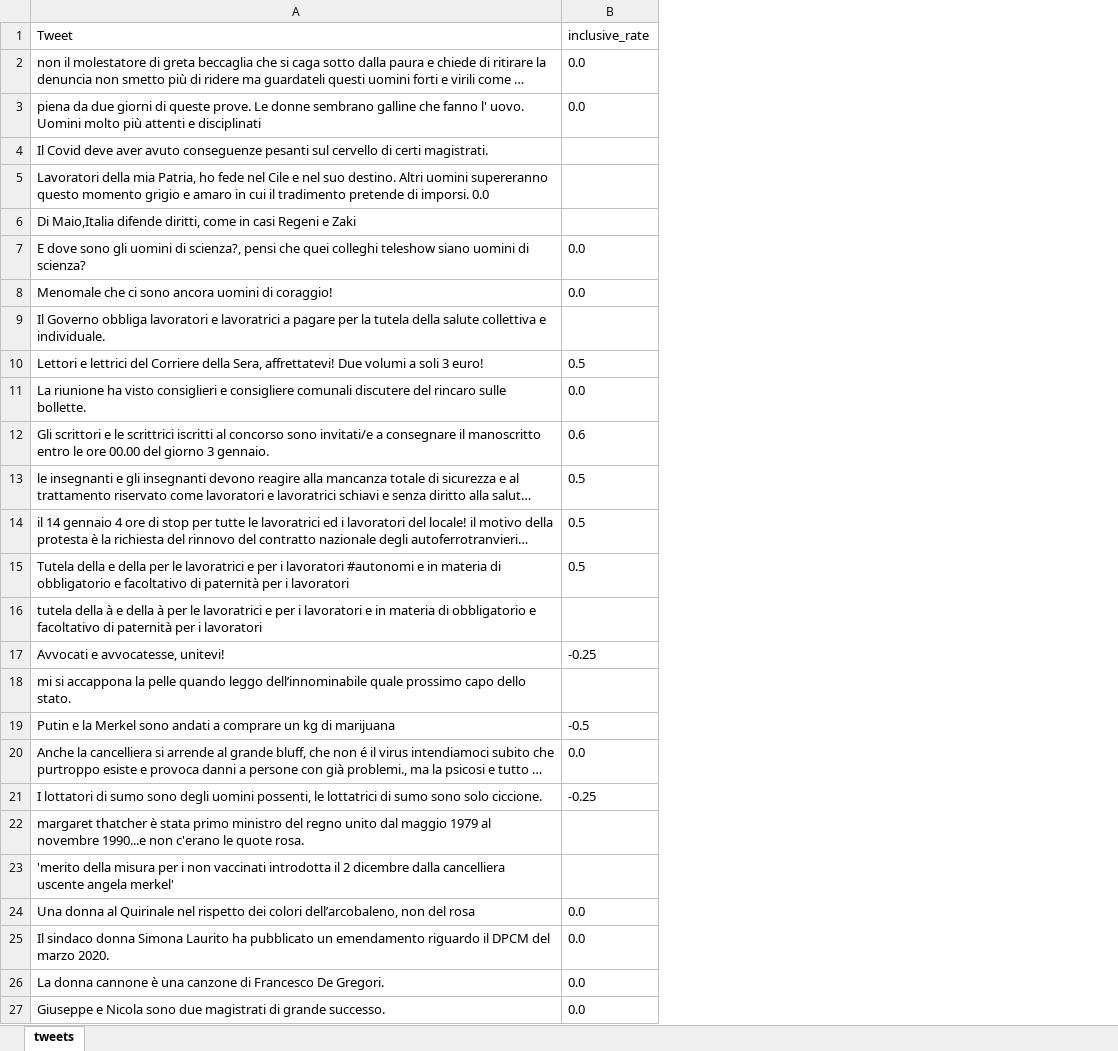
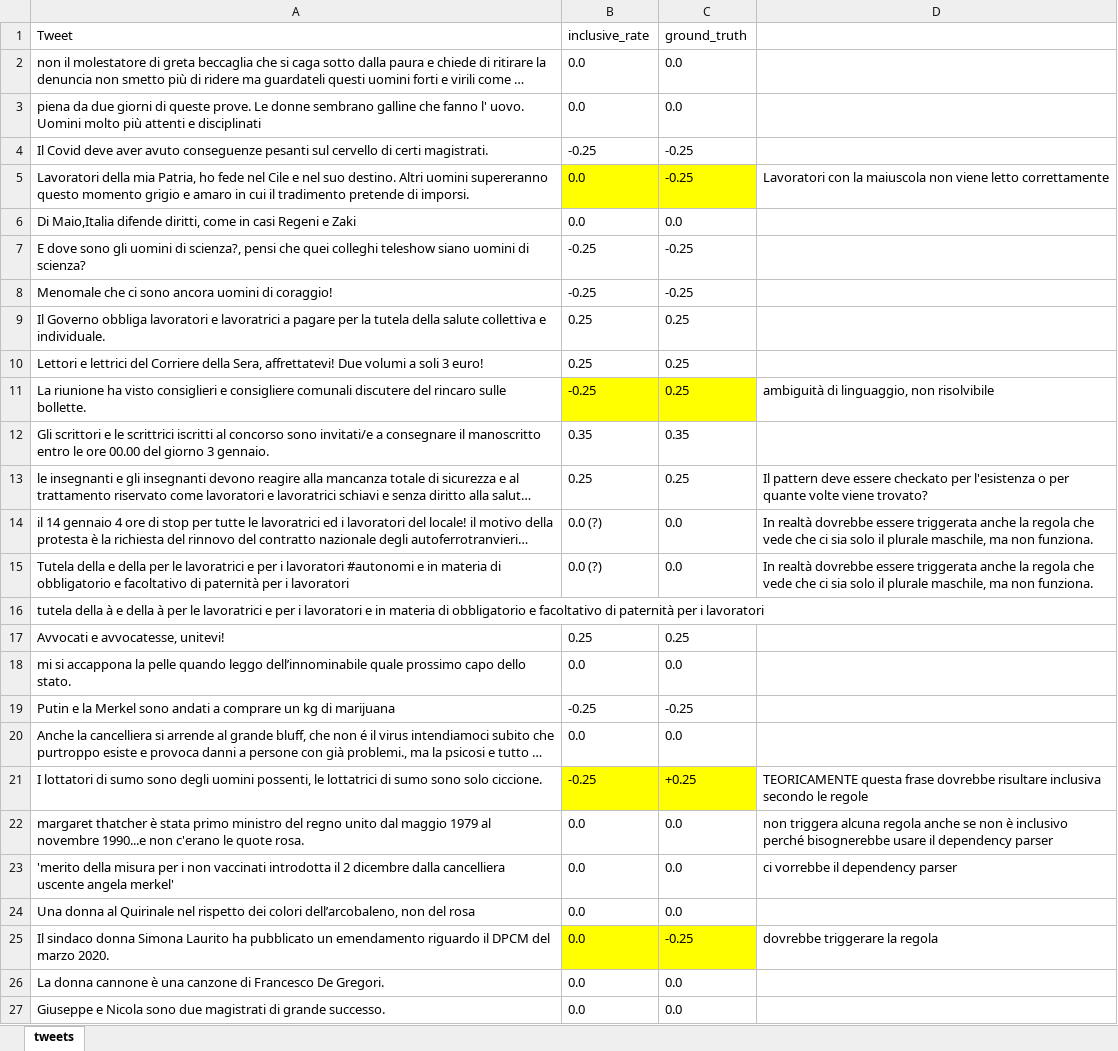
Before and after one commit to DanielaGrassi/hate_tweet_map, an Excel workbook: tweets.xlsx, sheet tweets, drawn as a sheet; only a part is shown; long unchanged cells end in …; values as stored, in another font and other column widths than the file's, no borders; removed rows and columns are numbered as before the commit, all else as after; the diff covers the shown part only; the diff names each change by its address in the sheet, - before the commit and + after, or states it on an @@ line.

```diff
--- a/tweets.xlsx (sheet tweets)
+++ b/tweets.xlsx (sheet tweets)
+column C (ground_truth), rows 2-4: 0.0 | 0.0 | -0.25; rows 6-27: 0.0 | -0.25 | -0.25 | 0.25 | 0.25 | 0.25 | 0.35 | 0.25 | 0.0 | 0.0 |  | 0.25 | 0.0 | -0.25 | 0.0 | +0.25 | 0.0 | 0.0 | 0.0 | -0.25 | 0.0 | 0.0
+column D, rows 11-25: ambiguità di linguaggio, non risolvibile |  | Il pattern deve essere checkato per l'esistenza o per quante volte viene trovato? | In realtà dovrebbe essere triggerata anche la regola che vede che ci sia solo il plurale maschile, ma non funziona. | In realtà dovrebbe essere triggerata anche la regola che vede che ci sia solo il plurale maschile, ma non funziona. |  |  |  |  |  | TEORICAMENTE questa frase dovrebbe risultare inclusiva secondo le regole | non triggera alcuna regola anche se non è inclusivo perché bisognerebbe usare il dependency parser | ci vorrebbe il dependency parser |  | dovrebbe triggerare la regola
-B4 (inclusive_rate): (empty)
+B4 (inclusive_rate): -0.25
-row 5: Lavoratori della mia Patria, ho fede nel Cile e nel suo destino. Altri uomini supereranno questo momento grigio e amaro in cui il tradimento pretende di imporsi. 0.0
+row 5: Lavoratori della mia Patria, ho fede nel Cile e nel suo destino. Altri uomini supereranno questo momento grigio e amaro in cui il tradimento pretende di imporsi. | 0.0 | -0.25 | Lavoratori con la maiuscola non viene letto correttamente
-B6 (inclusive_rate): (empty)
+B6 (inclusive_rate): 0.0
-B7:B8 (inclusive_rate): 0.0
+B7:B8 (inclusive_rate): -0.25
-B9 (inclusive_rate): (empty)
+B9 (inclusive_rate): 0.25
-B10 (inclusive_rate): 0.5
+B10 (inclusive_rate): 0.25
-B11 (inclusive_rate): 0.0
+B11 (inclusive_rate): -0.25
-B11 fill: none
+B11 fill: #FFFF00
-B12 (inclusive_rate): 0.6
+B12 (inclusive_rate): 0.35
-B13 (inclusive_rate): 0.5
+B13 (inclusive_rate): 0.25
-B14:B15 (inclusive_rate): 0.5
+B14:B15 (inclusive_rate): 0.0 (?)
-B17 (inclusive_rate): -0.25
+B17 (inclusive_rate): 0.25
-B18 (inclusive_rate): (empty)
+B18 (inclusive_rate): 0.0
-B19 (inclusive_rate): -0.5
+B19 (inclusive_rate): -0.25
-B21 fill: none
+B21 fill: #FFFF00
-B22:B23 (inclusive_rate): (empty)
+B22:B23 (inclusive_rate): 0.0
-B25 fill: none
+B25 fill: #FFFF00
```
Also changed, not shown: 9 edited cells and cell formats elsewhere in this sheet, 4 other files.
